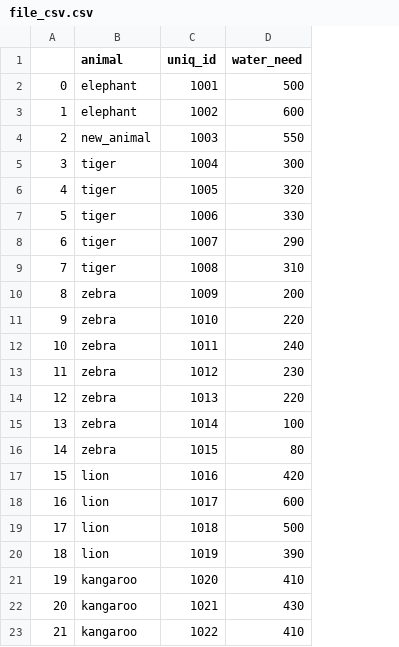
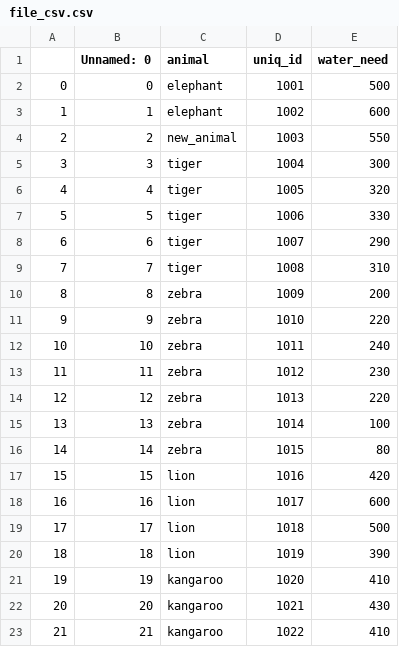
Before and after one commit to Telelichko/ML_courses, a CSV file: additional_files/file_csv.csv, drawn as a sheet; the diff names each change by its address in the sheet, - before the commit and + after, or states it on an @@ line.

Commit message:
Commit date: 15.03.2020. Added code for third task and datasets

```diff
--- a/additional_files/file_csv.csv
+++ b/additional_files/file_csv.csv
+column B (Unnamed: 0), rows 2-23: 0 | 1 | 2 | 3 | 4 | 5 | 6 | 7 | 8 | 9 | 10 | 11 | 12 | 13 | 14 | 15 | 16 | 17 | 18 | 19 | 20 | 21
```
Also changed, not shown: 1 other file.
